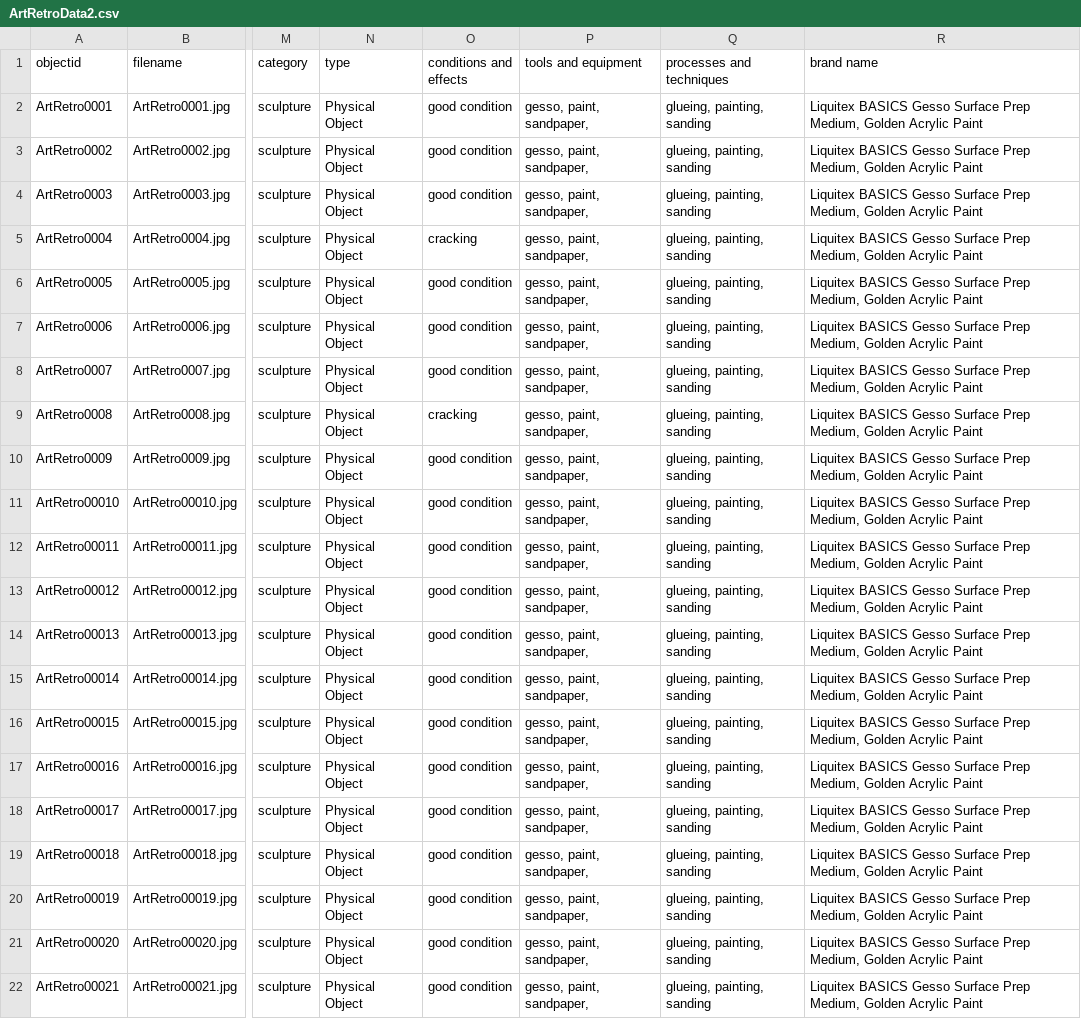
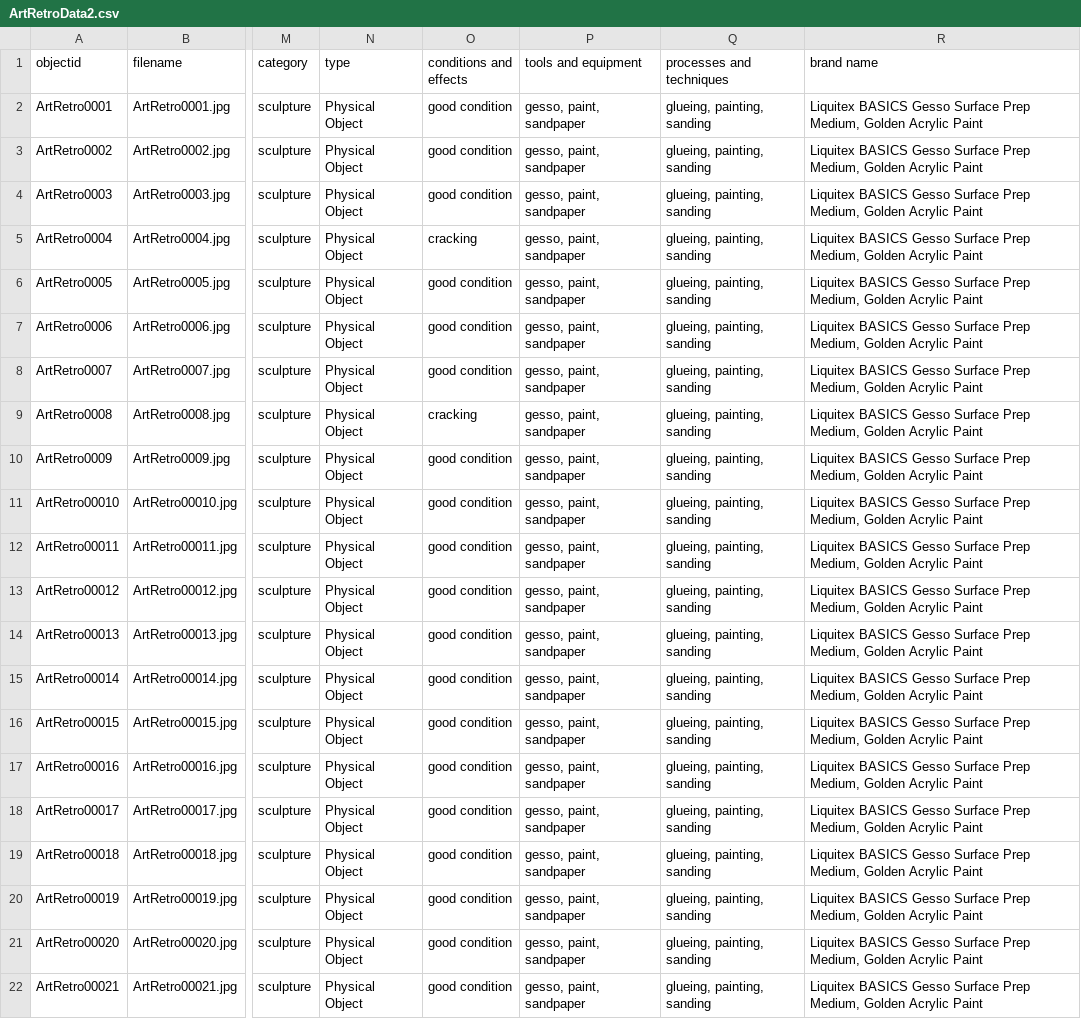
Before and after one commit to HRKerner/Collection-Builder, a CSV file: _data/ArtRetroData2.csv, drawn as a sheet; only a part is shown, gaps mark what is left out; the diff names each change by its address in the sheet, - before the commit and + after, or states it on an @@ line.

Commit message:
update data

```diff
--- a/_data/ArtRetroData2.csv
+++ b/_data/ArtRetroData2.csv
-P2:P22 (tools and equipment): gesso, paint, sandpaper,
+P2:P22 (tools and equipment): gesso, paint, sandpaper
```
